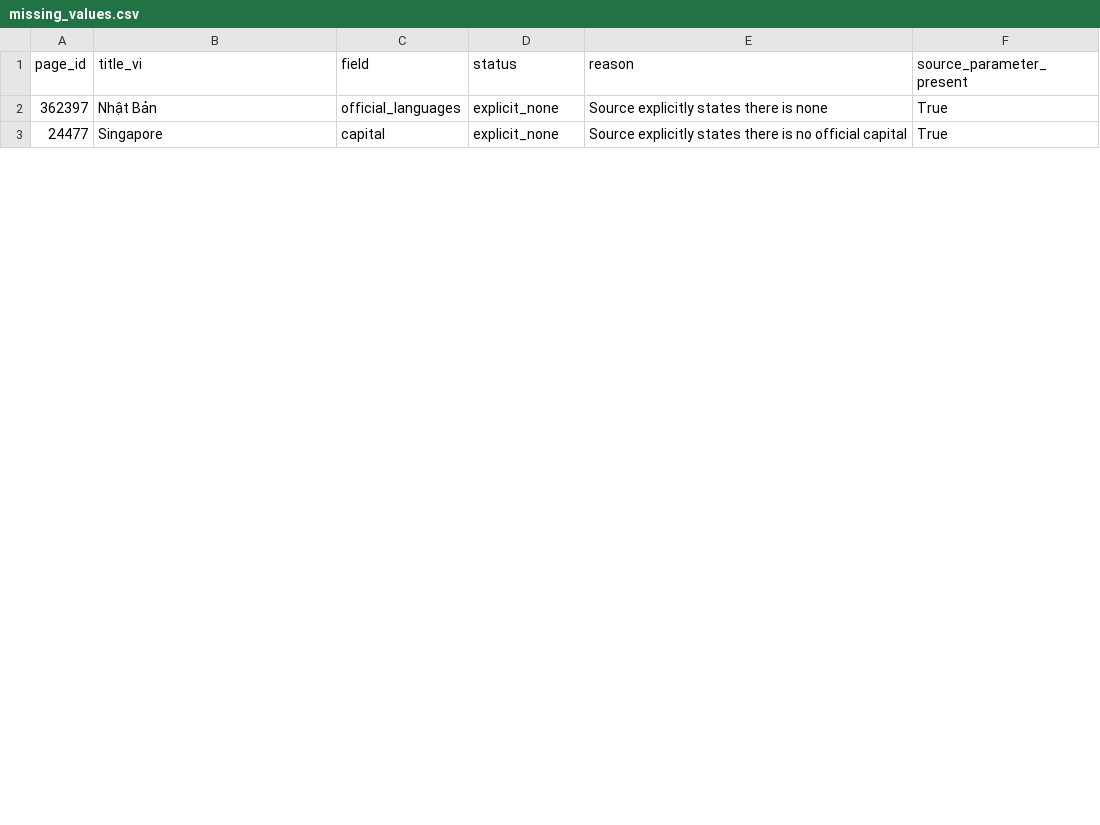
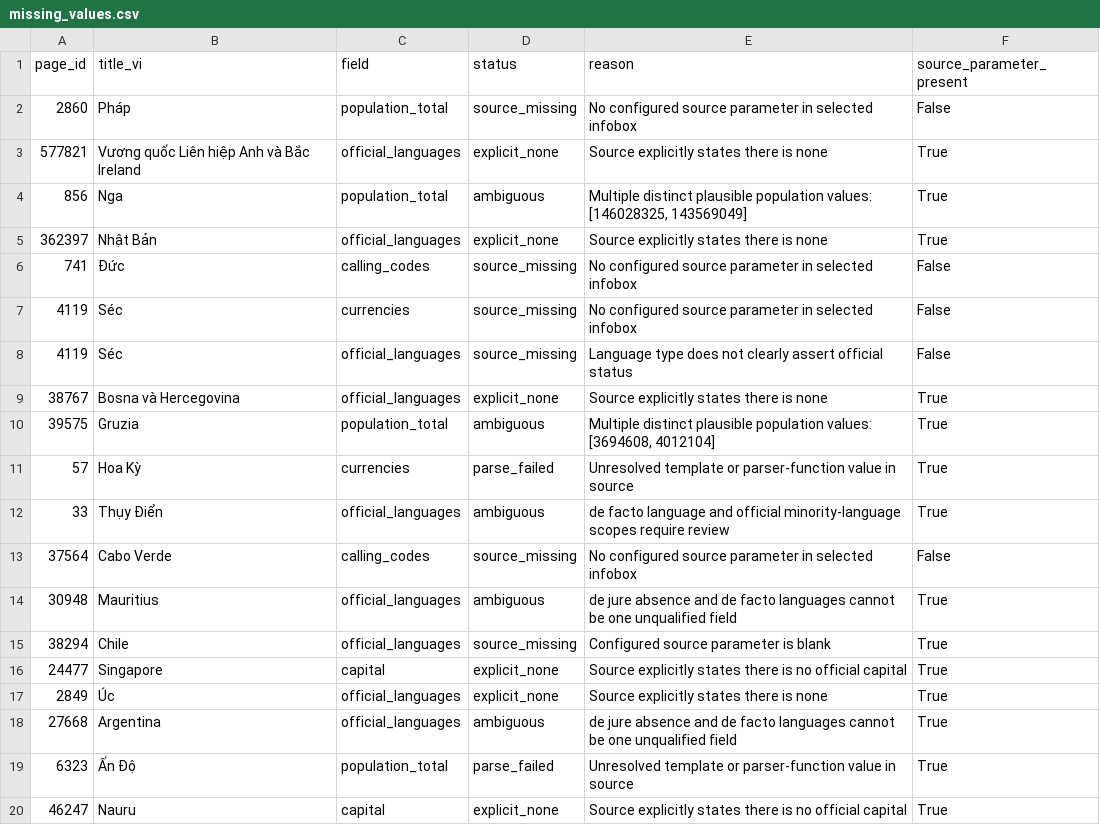
Before and after one commit to Bach-TG/vn-dpedia-country, a CSV file: data/reports/missing_values.csv, drawn as a sheet; only a part is shown; the diff covers the shown part only.

Commit message:
full data

```diff
--- a/data/reports/missing_values.csv
+++ b/data/reports/missing_values.csv
@@ -1,3 +1,20 @@
 page_id,title_vi,field,status,reason,source_parameter_present
+2860,Pháp,population_total,source_missing,No configured source parameter in selected infobox,False
+577821,Vương quốc Liên hiệp Anh và Bắc Ireland,official_languages,explicit_none,Source explicitly states there is none,True
+856,Nga,population_total,ambiguous,"Multiple distinct plausible population values: [146028325, 143569049]",True
 362397,Nhật Bản,official_languages,explicit_none,Source explicitly states there is none,True
+741,Đức,calling_codes,source_missing,No configured source parameter in selected infobox,False
+4119,Séc,currencies,source_missing,No configured source parameter in selected infobox,False
+4119,Séc,official_languages,source_missing,Language type does not clearly assert official status,False
+38767,Bosna và Hercegovina,official_languages,explicit_none,Source explicitly states there is none,True
+39575,Gruzia,population_total,ambiguous,"Multiple distinct plausible population values: [3694608, 4012104]",True
+57,Hoa Kỳ,currencies,parse_failed,Unresolved template or parser-function value in source,True
+33,Thụy Điển,official_languages,ambiguous,de facto language and official minority-language scopes require review,True
+37564,Cabo Verde,calling_codes,source_missing,No configured source parameter in selected infobox,False
+30948,Mauritius,official_languages,ambiguous,de jure absence and de facto languages cannot be one unqualified field,True
+38294,Chile,official_languages,source_missing,Configured source parameter is blank,True
 24477,Singapore,capital,explicit_none,Source explicitly states there is no official capital,True
+2849,Úc,official_languages,explicit_none,Source explicitly states there is none,True
+27668,Argentina,official_languages,ambiguous,de jure absence and de facto languages cannot be one unqualified field,True
+6323,Ấn Độ,population_total,parse_failed,Unresolved template or parser-function value in source,True
+46247,Nauru,capital,explicit_none,Source explicitly states there is no official capital,True
```
Also changed, not shown: 8 added rows and 3 edited cells elsewhere in this file, data/reports/field_coverage.csv, data/reports/normalized_key_collisions.csv, 41 other files.
